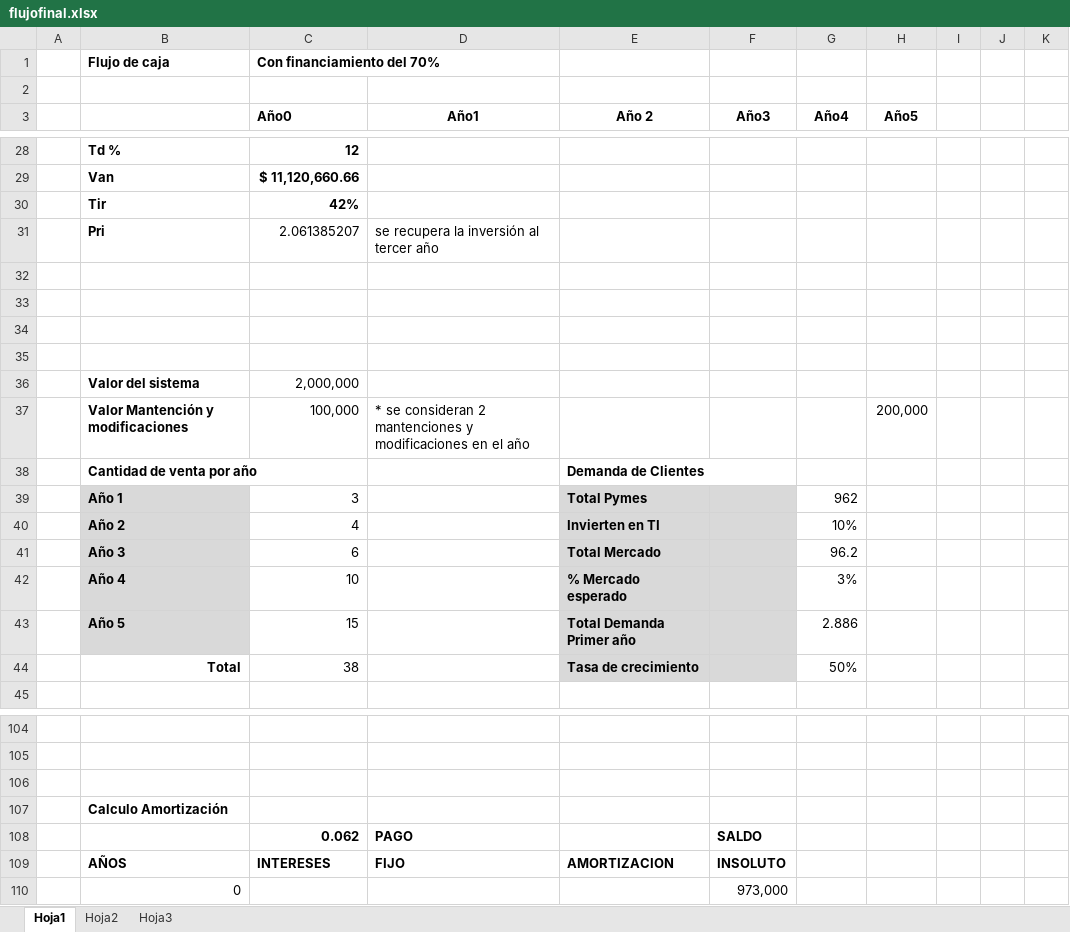
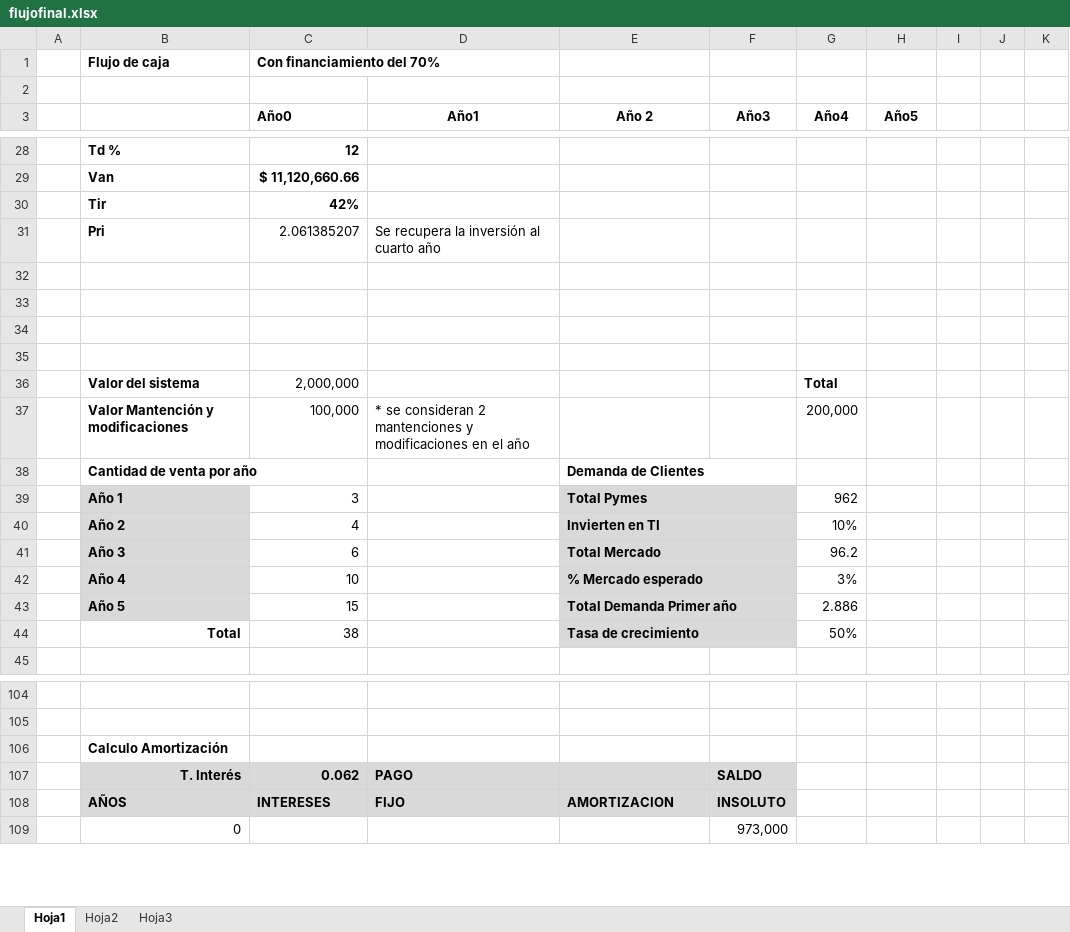
Before and after one commit to saburto/sigset, an Excel workbook: sigset/documentos/Documentos finales/flujofinal.xlsx, sheet Hoja1, drawn as a sheet; only a part is shown, gaps mark what is left out; values as stored, in another font and other column widths than the file's, no borders; removed rows and columns are numbered as before the commit, all else as after; the diff covers the shown part only; the diff names each change by its address in the sheet, - before the commit and + after, or states it on an @@ line.

```diff
--- a/sigset/documentos/Documentos finales/flujofinal.xlsx (sheet Hoja1)
+++ b/sigset/documentos/Documentos finales/flujofinal.xlsx (sheet Hoja1)
-D31 (Año1): se recupera la inversión al tercer año
+D31 (Año1): Se recupera la inversión al cuarto año
-G36 (Año4): (empty)
+G36 (Año4): Total
-G37 (Año4): (empty)
+G37 (Año4): 200,000
-H37 (Año5): 200,000
+H37 (Año5): (empty)
+E38:F38 merged
+E39:F39 merged
-F39:F44 fill: #D9D9D9
+F39:F44 fill: none
+E40:F40 merged
+E41:F41 merged
+E42:F42 merged
+E43:F43 merged
+E44:F44 merged
-row 106: (empty)
-B107: (empty)
+B107: T. Interés
-B107:F108 fill: none
+B107:F108 fill: #D9D9D9
```
Also changed, not shown: cell formats elsewhere in this sheet, 1 other file.
